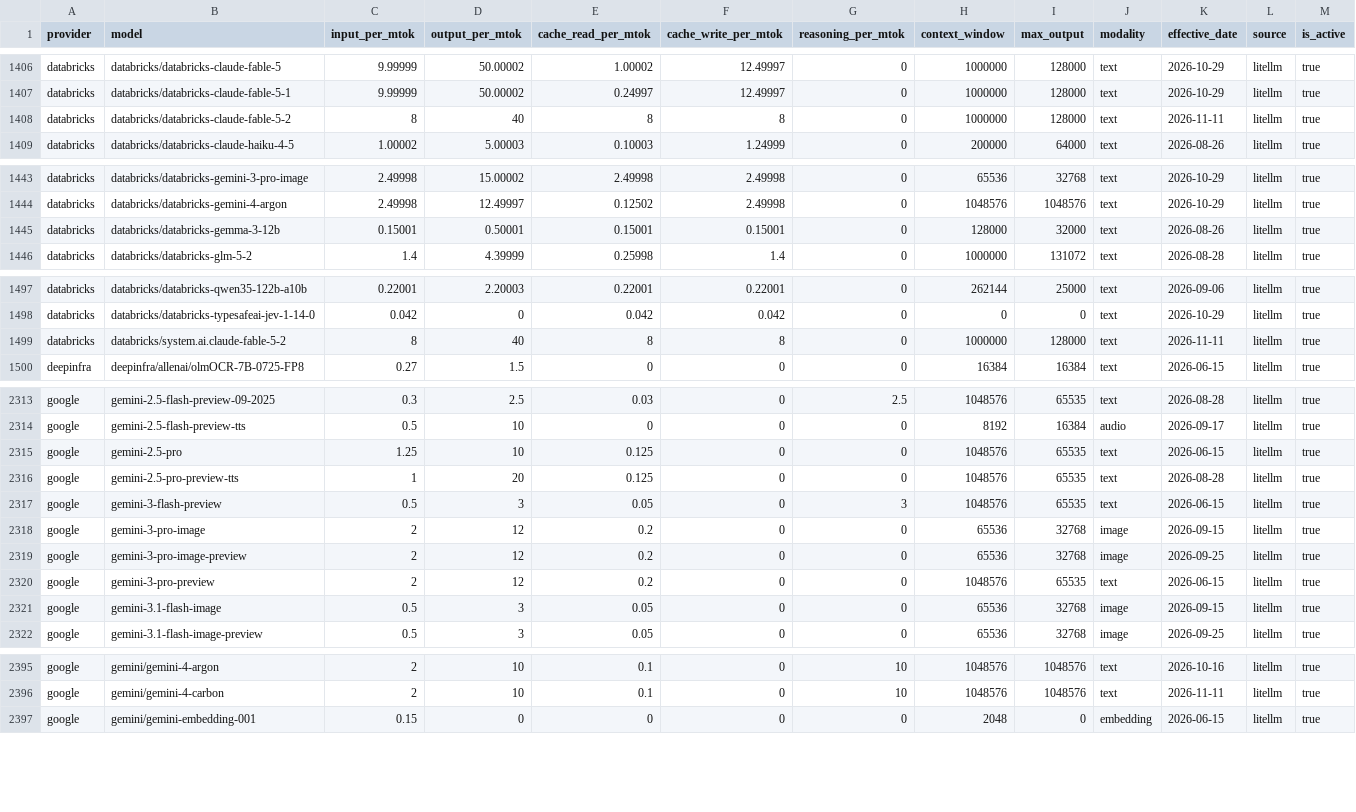
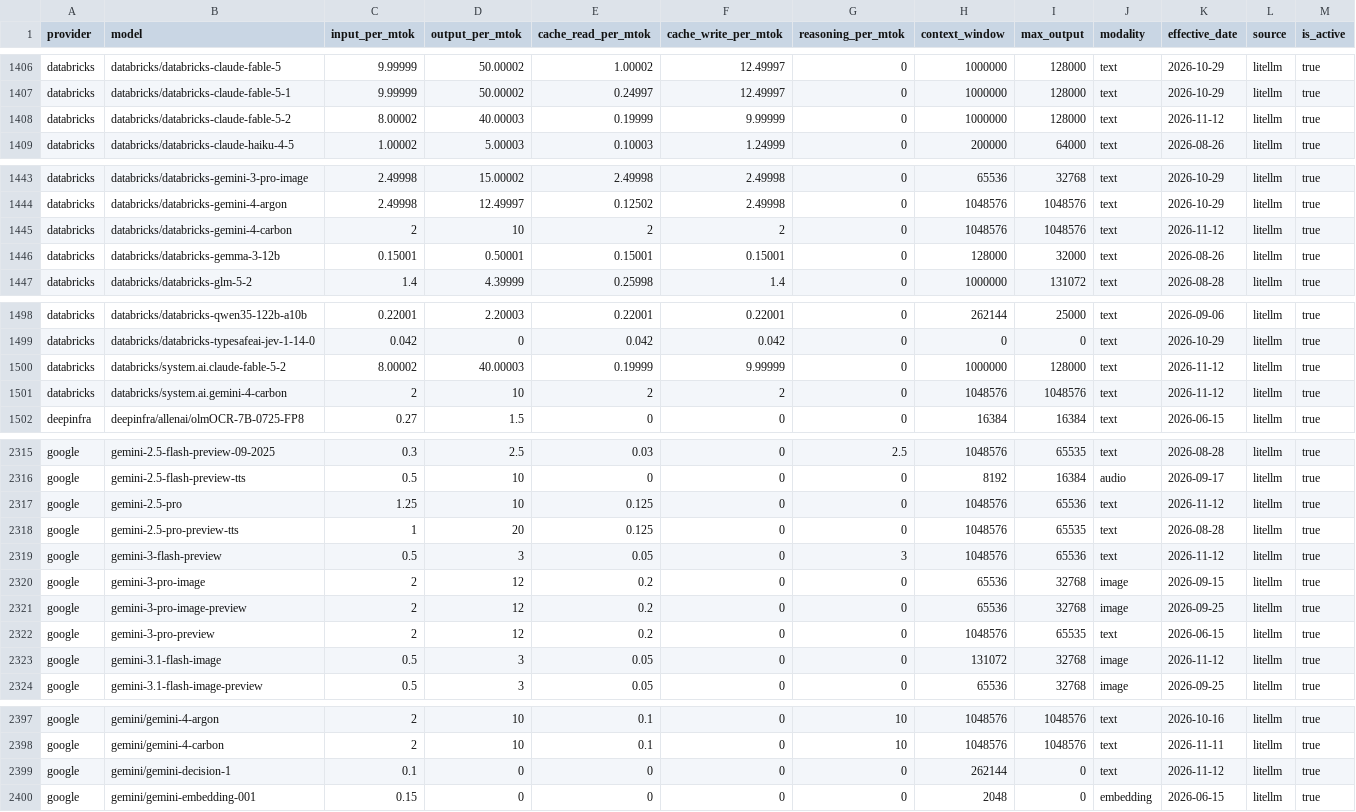
Before and after one commit to Kevinchamplin/mytokentracker-open-data, a CSV file: data/models.csv, drawn as a sheet; only a part is shown, gaps mark what is left out; the diff covers the shown part only.

Commit message:
data: daily refresh 2026-11-12

```diff
--- a/data/models.csv
+++ b/data/models.csv
@@ -1407,3 +1407,3 @@ databricks,databricks/databricks-claude-fable-5,9.99999,50.00002,1.00002,12.4999
 databricks,databricks/databricks-claude-fable-5-1,9.99999,50.00002,0.24997,12.49997,0,1000000,128000,text,2026-10-29,litellm,true
-databricks,databricks/databricks-claude-fable-5-2,8,40,8,8,0,1000000,128000,text,2026-11-11,litellm,true
+databricks,databricks/databricks-claude-fable-5-2,8.00002,40.00003,0.19999,9.99999,0,1000000,128000,text,2026-11-12,litellm,true
 databricks,databricks/databricks-claude-haiku-4-5,1.00002,5.00003,0.10003,1.24999,0,200000,64000,text,2026-08-26,litellm,true
@@ -1444,2 +1444,3 @@ databricks,databricks/databricks-gemini-3-pro-image,2.49998,15.00002,2.49998,2.4
 databricks,databricks/databricks-gemini-4-argon,2.49998,12.49997,0.12502,2.49998,0,1048576,1048576,text,2026-10-29,litellm,true
+databricks,databricks/databricks-gemini-4-carbon,2,10,2,2,0,1048576,1048576,text,2026-11-12,litellm,true
 databricks,databricks/databricks-gemma-3-12b,0.15001,0.50001,0.15001,0.15001,0,128000,32000,text,2026-08-26,litellm,true
@@ -1498,3 +1499,4 @@ databricks,databricks/databricks-qwen35-122b-a10b,0.22001,2.20003,0.22001,0.2200
 databricks,databricks/databricks-typesafeai-jev-1-14-0,0.042,0,0.042,0.042,0,0,0,text,2026-10-29,litellm,true
-databricks,databricks/system.ai.claude-fable-5-2,8,40,8,8,0,1000000,128000,text,2026-11-11,litellm,true
+databricks,databricks/system.ai.claude-fable-5-2,8.00002,40.00003,0.19999,9.99999,0,1000000,128000,text,2026-11-12,litellm,true
+databricks,databricks/system.ai.gemini-4-carbon,2,10,2,2,0,1048576,1048576,text,2026-11-12,litellm,true
 deepinfra,deepinfra/allenai/olmOCR-7B-0725-FP8,0.27,1.5,0,0,0,16384,16384,text,2026-06-15,litellm,true
@@ -2314,5 +2316,5 @@ google,gemini-2.5-flash-preview-09-2025,0.3,2.5,0.03,0,2.5,1048576,65535,text,20
 google,gemini-2.5-flash-preview-tts,0.5,10,0,0,0,8192,16384,audio,2026-09-17,litellm,true
-google,gemini-2.5-pro,1.25,10,0.125,0,0,1048576,65535,text,2026-06-15,litellm,true
+google,gemini-2.5-pro,1.25,10,0.125,0,0,1048576,65536,text,2026-11-12,litellm,true
 google,gemini-2.5-pro-preview-tts,1,20,0.125,0,0,1048576,65535,text,2026-08-28,litellm,true
-google,gemini-3-flash-preview,0.5,3,0.05,0,3,1048576,65535,text,2026-06-15,litellm,true
+google,gemini-3-flash-preview,0.5,3,0.05,0,3,1048576,65536,text,2026-11-12,litellm,true
 google,gemini-3-pro-image,2,12,0.2,0,0,65536,32768,image,2026-09-15,litellm,true
@@ -2320,3 +2322,3 @@ google,gemini-3-pro-image-preview,2,12,0.2,0,0,65536,32768,image,2026-09-25,lite
 google,gemini-3-pro-preview,2,12,0.2,0,0,1048576,65535,text,2026-06-15,litellm,true
-google,gemini-3.1-flash-image,0.5,3,0.05,0,0,65536,32768,image,2026-09-15,litellm,true
+google,gemini-3.1-flash-image,0.5,3,0.05,0,0,131072,32768,image,2026-11-12,litellm,true
 google,gemini-3.1-flash-image-preview,0.5,3,0.05,0,0,65536,32768,image,2026-09-25,litellm,true
@@ -2396,2 +2398,3 @@ google,gemini/gemini-4-argon,2,10,0.1,0,10,1048576,1048576,text,2026-10-16,litel
 google,gemini/gemini-4-carbon,2,10,0.1,0,10,1048576,1048576,text,2026-11-11,litellm,true
+google,gemini/gemini-decision-1,0.1,0,0,0,0,262144,0,text,2026-11-12,litellm,true
 google,gemini/gemini-embedding-001,0.15,0,0,0,0,2048,0,embedding,2026-06-15,litellm,true
```
Also changed, not shown: 20 edited cells elsewhere in this file, data/cost-index.csv, 4 other files.
